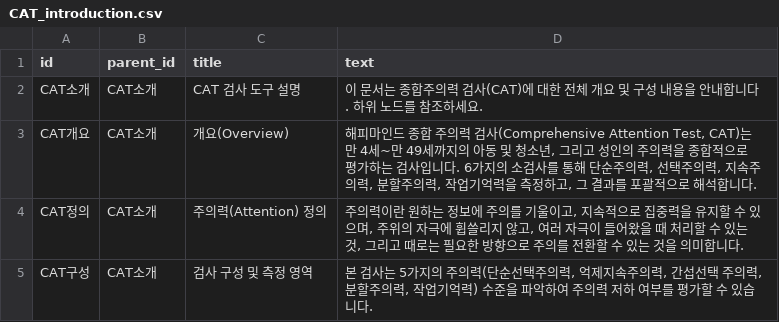
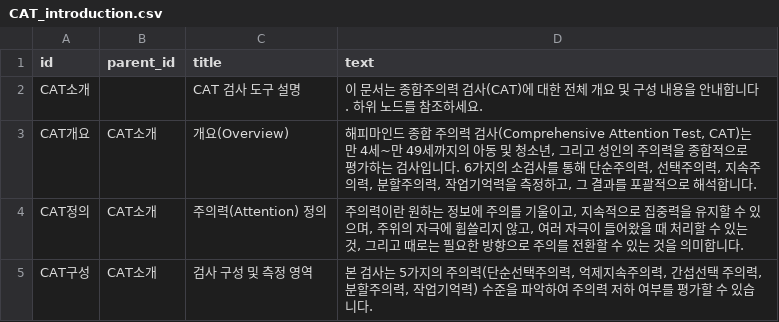
Before and after one commit to Kevin-Emocog/Temp, a CSV file: CAT_introduction.csv, drawn as a sheet.

Commit message:
Update CAT_introduction.csv

```diff
--- a/CAT_introduction.csv
+++ b/CAT_introduction.csv
@@ -1,3 +1,3 @@
 id;parent_id;title;text
-CAT소개;CAT소개;CAT 검사 도구 설명;이 문서는 종합주의력 검사(CAT)에 대한 전체 개요 및 구성 내용을 안내합니다. 하위 노드를 참조하세요.
+CAT소개;;CAT 검사 도구 설명;이 문서는 종합주의력 검사(CAT)에 대한 전체 개요 및 구성 내용을 안내합니다. 하위 노드를 참조하세요.
 CAT개요;CAT소개;개요(Overview);해피마인드 종합 주의력 검사(Comprehensive Attention Test, CAT)는 만 4세~만 49세까지의 아동 및 청소년, 그리고 성인의 주의력을 종합적으로 평가하는 검사입니다. 6가지의 소검사를 통해 단순주의력, 선택주의력, 지속주의력, 분할주의력, 작업기억력을 측정하고, 그 결과를 포괄적으로 해석합니다.
```
